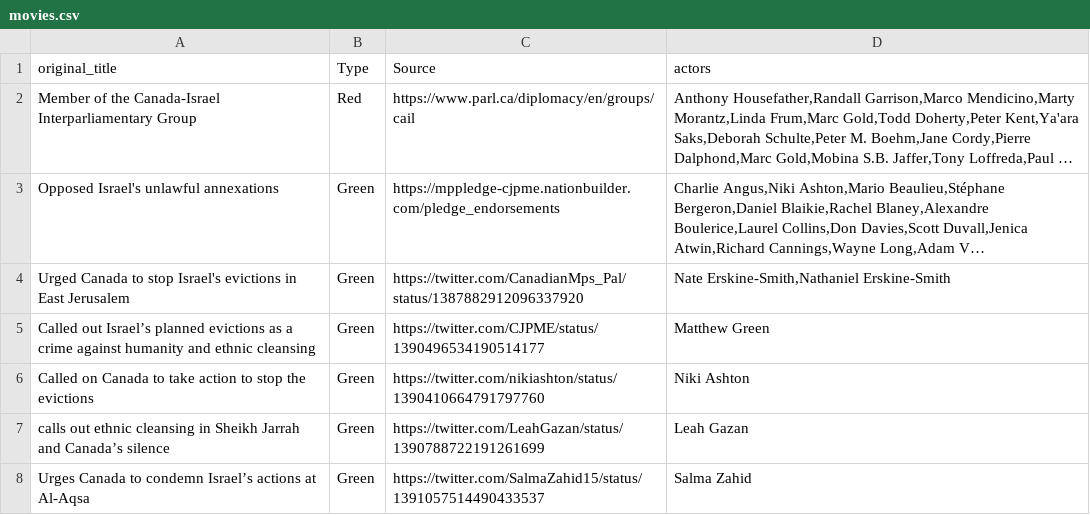
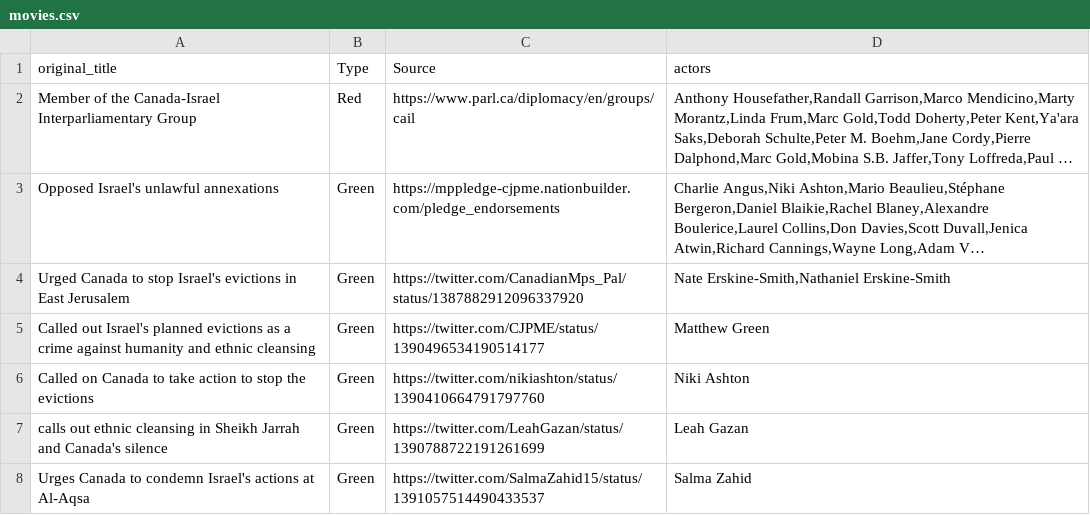
Before and after one commit to ielnaz/MPP, a CSV file: movies.csv, drawn as a sheet; long unchanged cells end in …; the diff names each change by its address in the sheet, - before the commit and + after, or states it on an @@ line.

```diff
--- a/movies.csv
+++ b/movies.csv
-A5 (original_title): Called out Israel’s planned evictions…
+A5 (original_title): Called out Israel's planned evictions…
-A7 (original_title): …Jarrah and Canada’s silence
+A7 (original_title): …Jarrah and Canada's silence
-A8 (original_title): …to condemn Israel’s actions at…
+A8 (original_title): …to condemn Israel's actions at…
```
Also changed, not shown: 1 other file.
